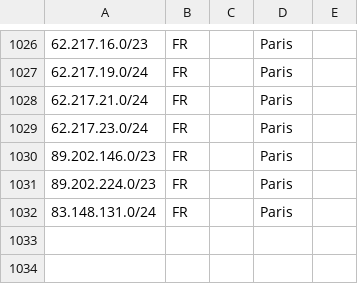
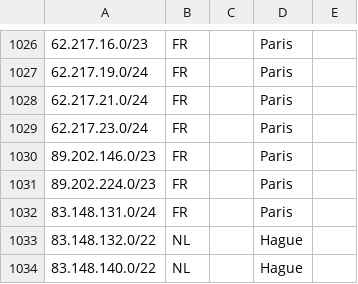
Before and after one commit to code200noc/code200noc.github.io, a CSV file: suballocated-geofeed.csv, drawn as a sheet; only a part is shown, gaps mark what is left out; the diff names each change by its address in the sheet, - before the commit and + after, or states it on an @@ line.

Commit message:
Update suballocated-geofeed.csv

```diff
--- a/suballocated-geofeed.csv
+++ b/suballocated-geofeed.csv
+row 1033: 83.148.132.0/22 | NL |  | Hague
+row 1034: 83.148.140.0/22 | NL |  | Hague
```
